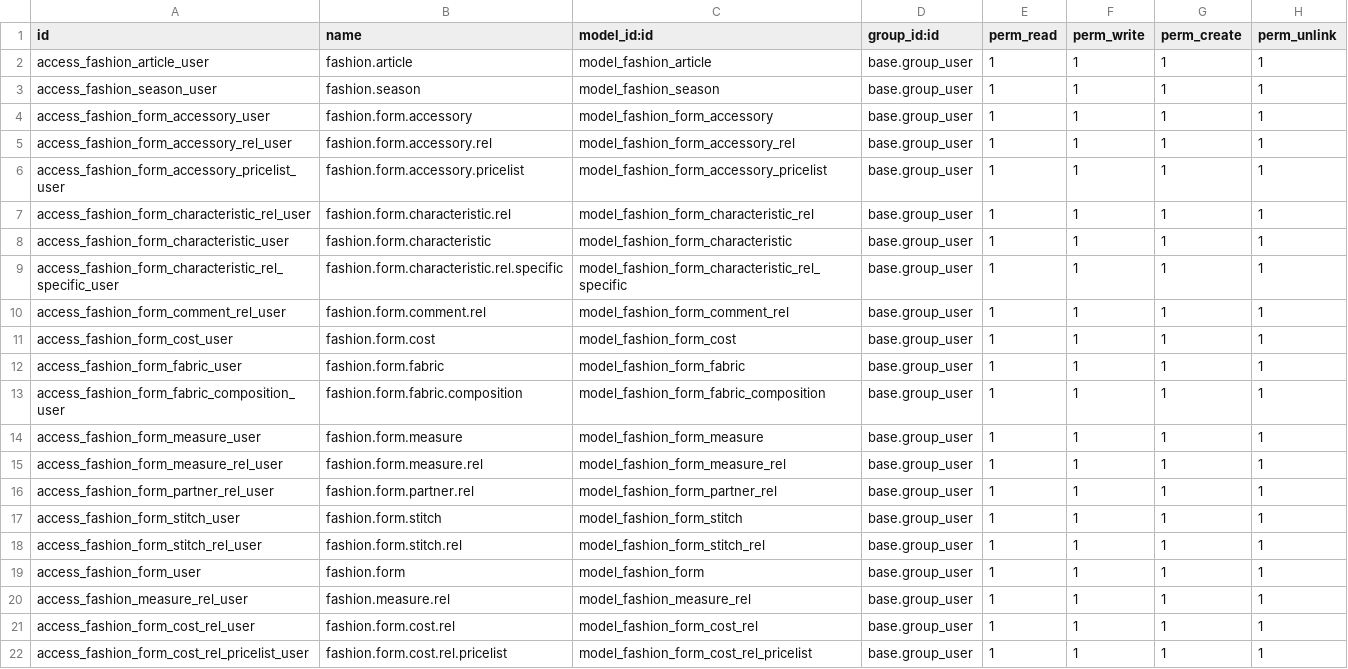
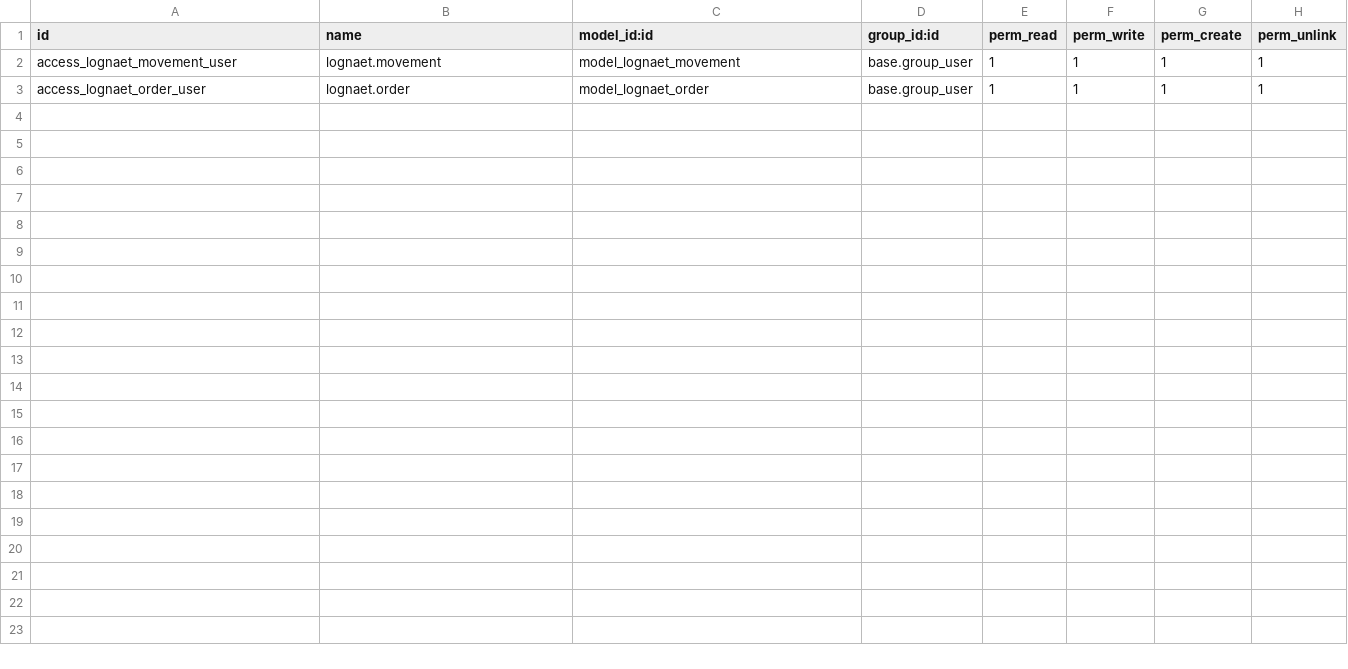
Before and after one commit to Micronaet/micronaet-lognaet, a CSV file: lognaet/security/ir.model.access.csv, drawn as a sheet.

Commit message:
correct security

```diff
--- a/lognaet/security/ir.model.access.csv
+++ b/lognaet/security/ir.model.access.csv
@@ -1,22 +1,3 @@
 "id","name","model_id:id","group_id:id","perm_read","perm_write","perm_create","perm_unlink"
-"access_fashion_article_user","fashion.article","model_fashion_article","base.group_user",1,1,1,1
-"access_fashion_season_user","fashion.season","model_fashion_season","base.group_user",1,1,1,1
-"access_fashion_form_accessory_user","fashion.form.accessory","model_fashion_form_accessory","base.group_user",1,1,1,1
-"access_fashion_form_accessory_rel_user","fashion.form.accessory.rel","model_fashion_form_accessory_rel","base.group_user",1,1,1,1
-"access_fashion_form_accessory_pricelist_user","fashion.form.accessory.pricelist","model_fashion_form_accessory_pricelist","base.group_user",1,1,1,1
-"access_fashion_form_characteristic_rel_user","fashion.form.characteristic.rel","model_fashion_form_characteristic_rel","base.group_user",1,1,1,1
-"access_fashion_form_characteristic_user","fashion.form.characteristic","model_fashion_form_characteristic","base.group_user",1,1,1,1
-"access_fashion_form_characteristic_rel_specific_user","fashion.form.characteristic.rel.specific","model_fashion_form_characteristic_rel_specific","base.group_user",1,1,1,1
-"access_fashion_form_comment_rel_user","fashion.form.comment.rel","model_fashion_form_comment_rel","base.group_user",1,1,1,1
-"access_fashion_form_cost_user","fashion.form.cost","model_fashion_form_cost","base.group_user",1,1,1,1
-"access_fashion_form_fabric_user","fashion.form.fabric","model_fashion_form_fabric","base.group_user",1,1,1,1
-"access_fashion_form_fabric_composition_user","fashion.form.fabric.composition","model_fashion_form_fabric_composition","base.group_user",1,1,1,1
-"access_fashion_form_measure_user","fashion.form.measure","model_fashion_form_measure","base.group_user",1,1,1,1
-"access_fashion_form_measure_rel_user","fashion.form.measure.rel","model_fashion_form_measure_rel","base.group_user",1,1,1,1
-"access_fashion_form_partner_rel_user","fashion.form.partner.rel","model_fashion_form_partner_rel","base.group_user",1,1,1,1
-"access_fashion_form_stitch_user","fashion.form.stitch","model_fashion_form_stitch","base.group_user",1,1,1,1
-"access_fashion_form_stitch_rel_user","fashion.form.stitch.rel","model_fashion_form_stitch_rel","base.group_user",1,1,1,1
-"access_fashion_form_user","fashion.form","model_fashion_form","base.group_user",1,1,1,1
-"access_fashion_measure_rel_user","fashion.measure.rel","model_fashion_measure_rel","base.group_user",1,1,1,1
-"access_fashion_form_cost_rel_user","fashion.form.cost.rel","model_fashion_form_cost_rel","base.group_user",1,1,1,1
-"access_fashion_form_cost_rel_pricelist_user","fashion.form.cost.rel.pricelist","model_fashion_form_cost_rel_pricelist","base.group_user",1,1,1,1
+"access_lognaet_movement_user","lognaet.movement","model_lognaet_movement","base.group_user",1,1,1,1
+"access_lognaet_order_user","lognaet.order","model_lognaet_order","base.group_user",1,1,1,1
```
